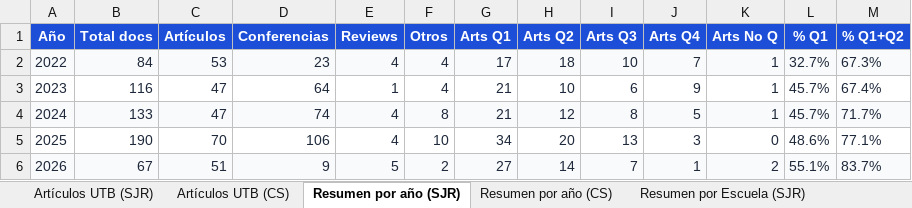
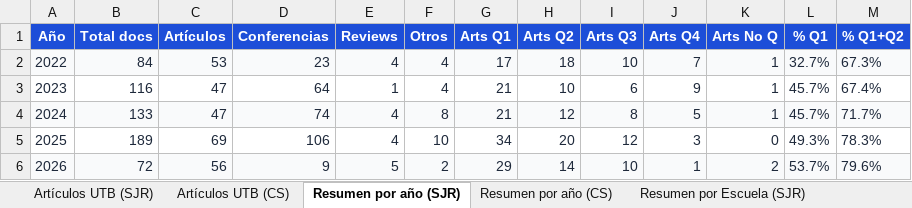
Before and after one commit to sierraporta/Scopus-Metrics-UTB, an Excel workbook: tables.xlsx, sheet Resumen por año (SJR), drawn as a sheet; values as stored, in another font and other column widths than the file's, no borders; the diff names each change by its address in the sheet, - before the commit and + after, or states it on an @@ line.

```diff
--- a/tables.xlsx (sheet Resumen por año (SJR))
+++ b/tables.xlsx (sheet Resumen por año (SJR))
-B5 (Total docs): 190
+B5 (Total docs): 189
-C5 (Artículos): 70
+C5 (Artículos): 69
-I5 (Arts Q3): 13
+I5 (Arts Q3): 12
-L5 (% Q1): 48.6%
+L5 (% Q1): 49.3%
-M5 (% Q1+Q2): 77.1%
+M5 (% Q1+Q2): 78.3%
-B6 (Total docs): 67
+B6 (Total docs): 72
-C6 (Artículos): 51
+C6 (Artículos): 56
-G6 (Arts Q1): 27
+G6 (Arts Q1): 29
-I6 (Arts Q3): 7
+I6 (Arts Q3): 10
-L6 (% Q1): 55.1%
+L6 (% Q1): 53.7%
-M6 (% Q1+Q2): 83.7%
+M6 (% Q1+Q2): 79.6%
```
Also changed, not shown: sheet Artículos UTB (SJR), sheet Artículos UTB (CS), sheet Resumen por año (CS), sheet Resumen por Escuela (SJR), sheet Resumen por Escuela (CS), sheet Docentes activos, autores_pivot_cuartiles.xlsx, 1 other file.
